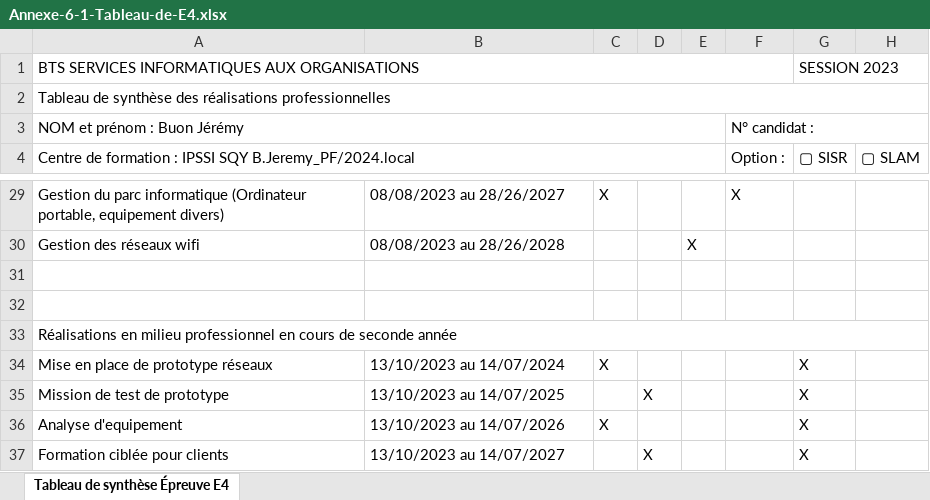
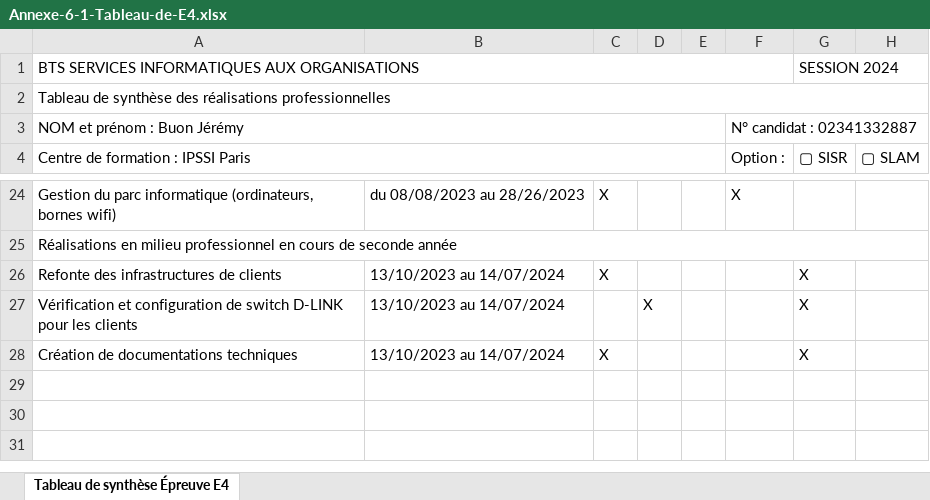
Before and after one commit to Jems78/Portfolio, an Excel workbook: Doc Tech/Annexe-6-1-Tableau-de-E4.xlsx, sheet Tableau de synthèse Épreuve E4, drawn as a sheet; only a part is shown, gaps mark what is left out; values as stored, in another font and other column widths than the file's, no cell formats; charts and pictures not drawn; removed rows and columns are numbered as before the commit, all else as after; the diff covers the shown part only; the diff names each change by its address in the sheet, - before the commit and + after, or states it on an @@ line.

```diff
--- a/Doc Tech/Annexe-6-1-Tableau-de-E4.xlsx (sheet Tableau de synthèse Épreuve E4)
+++ b/Doc Tech/Annexe-6-1-Tableau-de-E4.xlsx (sheet Tableau de synthèse Épreuve E4)
-G1 (▢ SISR): SESSION 2023
+G1 (▢ SISR): SESSION 2024
-F3 (Option :): N° candidat :
+F3 (Option :): N° candidat : 02341332887
-A4: Centre de formation : IPSSI SQY B.Jeremy_PF/2024.local
+A4: Centre de formation : IPSSI Paris
-A24: …parc informatique (Ordinateur portable, equipement divers)
+A24: …parc informatique (ordinateurs, bornes wifi)
-B24: 08/08/2023 au 28/26/2027
+B24: du 08/08/2023 au 28/26/2023
-row 30: Gestion des réseaux wifi | 08/08/2023 au 28/26/2028 |  |  | X
-row 31: (empty)
-row 32: (empty)
-A26: Mise en place de prototype réseaux
+A26: Refonte des infrastructures de clients
-A27: Mission de test de prototype
+A27: Vérification et configuration de switch D-LINK pour les clients
-B27: 13/10/2023 au 14/07/2025
+B27: 13/10/2023 au 14/07/2024
-A28: Analyse d'equipement
+A28: Création de documentations techniques
-B28: 13/10/2023 au 14/07/2026
+B28: 13/10/2023 au 14/07/2024
-row 37: Formation ciblée pour clients | 13/10/2023 au 14/07/2027 |  | X |  |  | X
```
Also changed, not shown: 2 added rows, 7 removed rows and 22 edited cells elsewhere in this sheet, cell formats, 2 other files.
